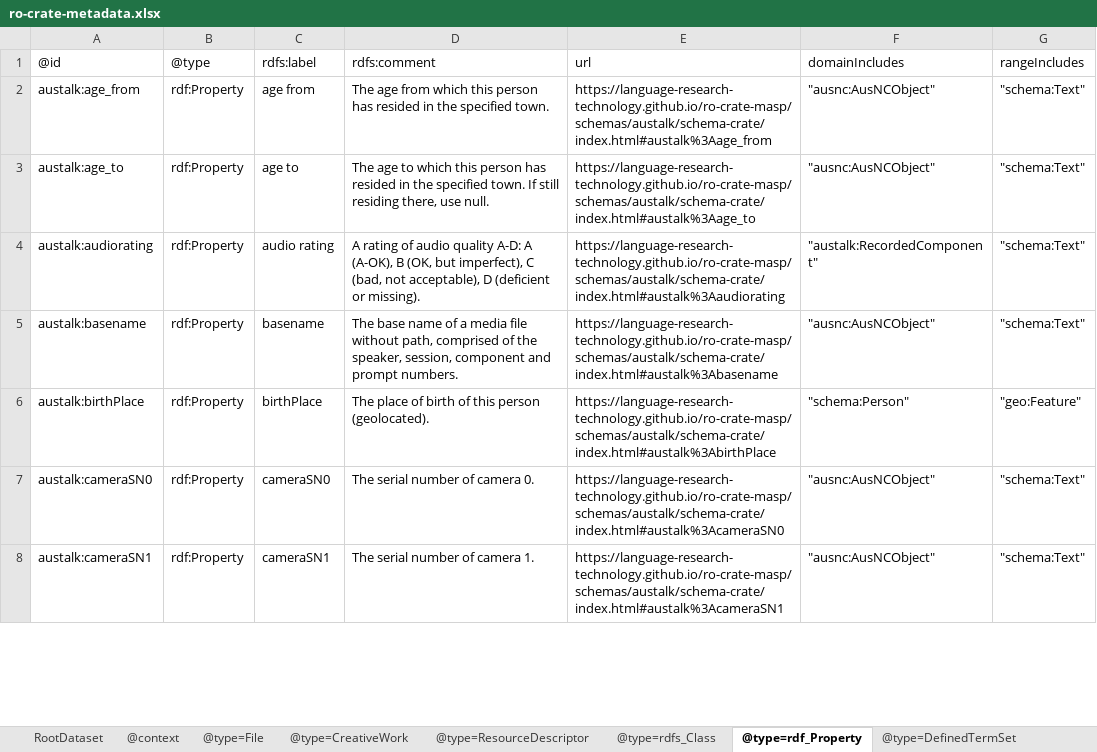
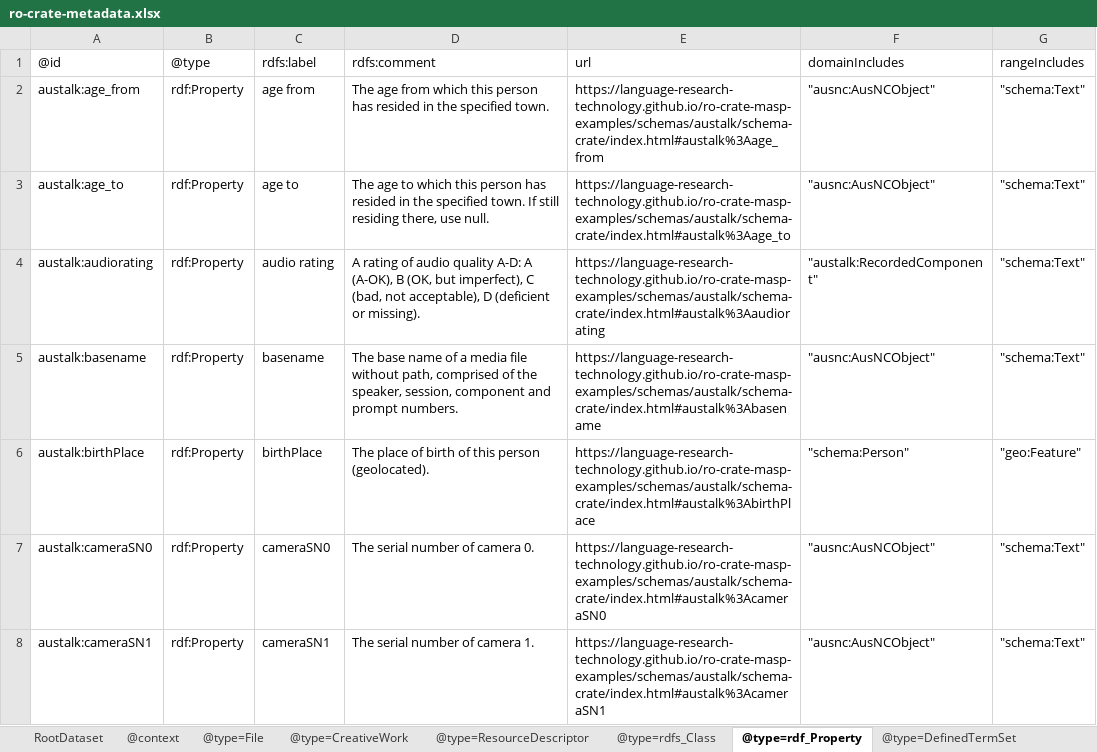
Before and after one commit to Language-Research-Technology/ro-crate-masp-examples, an Excel workbook: schemas/austalk/schema-crate/ro-crate-metadata.xlsx, sheet @type=rdf_Property, drawn as a sheet; only a part is shown; values as stored, in another font and other column widths than the file's, no borders; the diff covers the shown part only; the diff names each change by its address in the sheet, - before the commit and + after, or states it on an @@ line.

```diff
--- a/schemas/austalk/schema-crate/ro-crate-metadata.xlsx (sheet @type=rdf_Property)
+++ b/schemas/austalk/schema-crate/ro-crate-metadata.xlsx (sheet @type=rdf_Property)
-E2: https://language-research-technology.github.io/ro-crate-masp/schemas/austalk/schema-crate/index.html#austalk%3Aage_from
+E2: https://language-research-technology.github.io/ro-crate-masp-examples/schemas/austalk/schema-crate/index.html#austalk%3Aage_from
-E3: https://language-research-technology.github.io/ro-crate-masp/schemas/austalk/schema-crate/index.html#austalk%3Aage_to
+E3: https://language-research-technology.github.io/ro-crate-masp-examples/schemas/austalk/schema-crate/index.html#austalk%3Aage_to
-E4: https://language-research-technology.github.io/ro-crate-masp/schemas/austalk/schema-crate/index.html#austalk%3Aaudiorating
+E4: https://language-research-technology.github.io/ro-crate-masp-examples/schemas/austalk/schema-crate/index.html#austalk%3Aaudiorating
-E5: https://language-research-technology.github.io/ro-crate-masp/schemas/austalk/schema-crate/index.html#austalk%3Abasename
+E5: https://language-research-technology.github.io/ro-crate-masp-examples/schemas/austalk/schema-crate/index.html#austalk%3Abasename
-E6: https://language-research-technology.github.io/ro-crate-masp/schemas/austalk/schema-crate/index.html#austalk%3AbirthPlace
+E6: https://language-research-technology.github.io/ro-crate-masp-examples/schemas/austalk/schema-crate/index.html#austalk%3AbirthPlace
-E7: https://language-research-technology.github.io/ro-crate-masp/schemas/austalk/schema-crate/index.html#austalk%3AcameraSN0
+E7: https://language-research-technology.github.io/ro-crate-masp-examples/schemas/austalk/schema-crate/index.html#austalk%3AcameraSN0
-E8: https://language-research-technology.github.io/ro-crate-masp/schemas/austalk/schema-crate/index.html#austalk%3AcameraSN1
+E8: https://language-research-technology.github.io/ro-crate-masp-examples/schemas/austalk/schema-crate/index.html#austalk%3AcameraSN1
```
Also changed, not shown: 77 edited cells elsewhere in this sheet, sheet @type=DefinedTerm, sheet @type=rdfs_Class, sheet @type=DefinedTermSet, profiles/ldac-dmlex/profile-crate/ro-crate-metadata.xlsx, profiles/ro-crate-2/profile-crate/ro-crate-metadata.xlsx, 18 other files.
